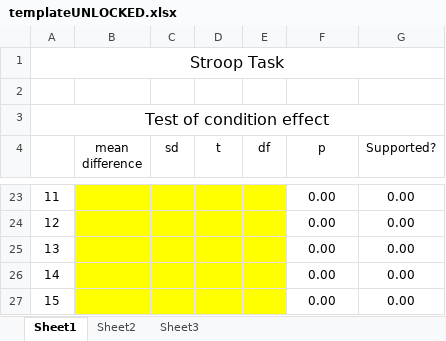
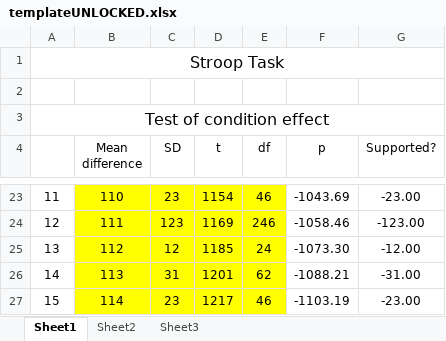
Before and after one commit to guhjy/2015ori-1, an Excel workbook: materials/study_02/templateUNLOCKED.xlsx, sheet Sheet1, drawn as a sheet; only a part is shown, gaps mark what is left out; values as stored, in another font and other column widths than the file's, no borders; the diff covers the shown part only; the diff names each change by its address in the sheet, - before the commit and + after, or states it on an @@ line.

```diff
--- a/materials/study_02/templateUNLOCKED.xlsx (sheet Sheet1)
+++ b/materials/study_02/templateUNLOCKED.xlsx (sheet Sheet1)
-B4: mean difference
+B4: Mean difference
-C4: sd
+C4: SD
-B23 (Mean difference): (empty)
+B23 (Mean difference): 110
-C23 (SD): (empty)
+C23 (SD): 23
-D23 (t): (empty)
+D23 (t): 1154
-E23 (df): (empty)
+E23 (df): 46
-F23 (p): 0.00
+F23 (p): -1043.69
-G23 (Supported?): 0.00
+G23 (Supported?): -23.00
-B24 (Mean difference): (empty)
+B24 (Mean difference): 111
-C24 (SD): (empty)
+C24 (SD): 123
-D24 (t): (empty)
+D24 (t): 1169
-E24 (df): (empty)
+E24 (df): 246
-F24 (p): 0.00
+F24 (p): -1058.46
-G24 (Supported?): 0.00
+G24 (Supported?): -123.00
-B25 (Mean difference): (empty)
+B25 (Mean difference): 112
-C25 (SD): (empty)
+C25 (SD): 12
-D25 (t): (empty)
+D25 (t): 1185
-E25 (df): (empty)
+E25 (df): 24
-F25 (p): 0.00
+F25 (p): -1073.30
-G25 (Supported?): 0.00
+G25 (Supported?): -12.00
-B26 (Mean difference): (empty)
+B26 (Mean difference): 113
-C26 (SD): (empty)
+C26 (SD): 31
-D26 (t): (empty)
+D26 (t): 1201
-E26 (df): (empty)
+E26 (df): 62
-F26 (p): 0.00
+F26 (p): -1088.21
-G26 (Supported?): 0.00
+G26 (Supported?): -31.00
-B27 (Mean difference): (empty)
+B27 (Mean difference): 114
-C27 (SD): (empty)
+C27 (SD): 23
-D27 (t): (empty)
+D27 (t): 1217
-E27 (df): (empty)
+E27 (df): 46
-F27 (p): 0.00
+F27 (p): -1103.19
-G27 (Supported?): 0.00
+G27 (Supported?): -23.00
```
Also changed, not shown: 2 added rows, 2 removed rows, 130 edited cells and merged cells elsewhere in this sheet, 5 other files.
